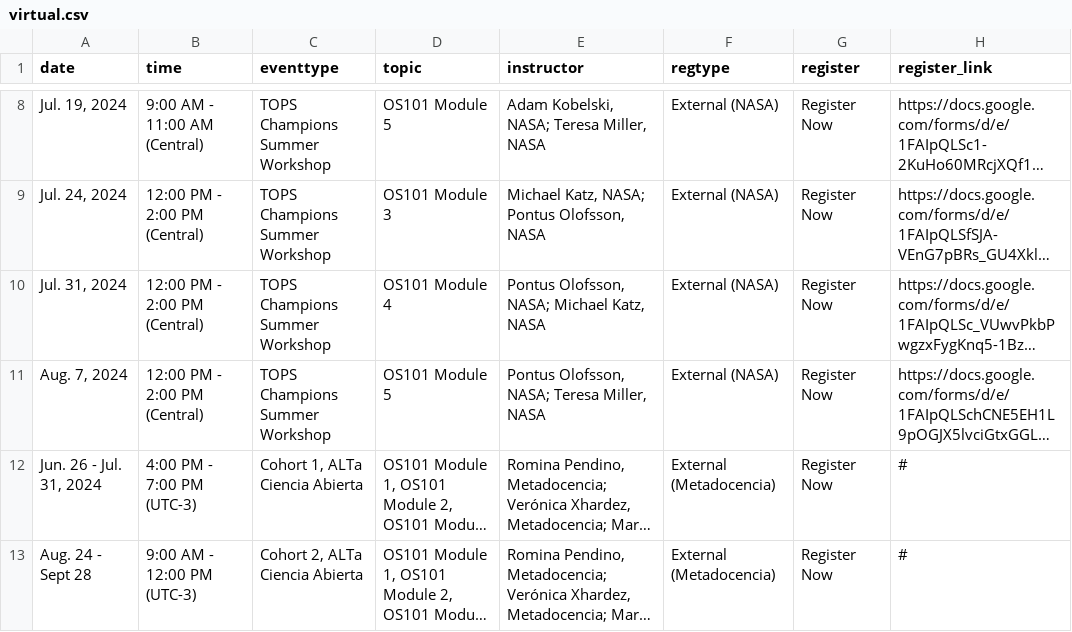
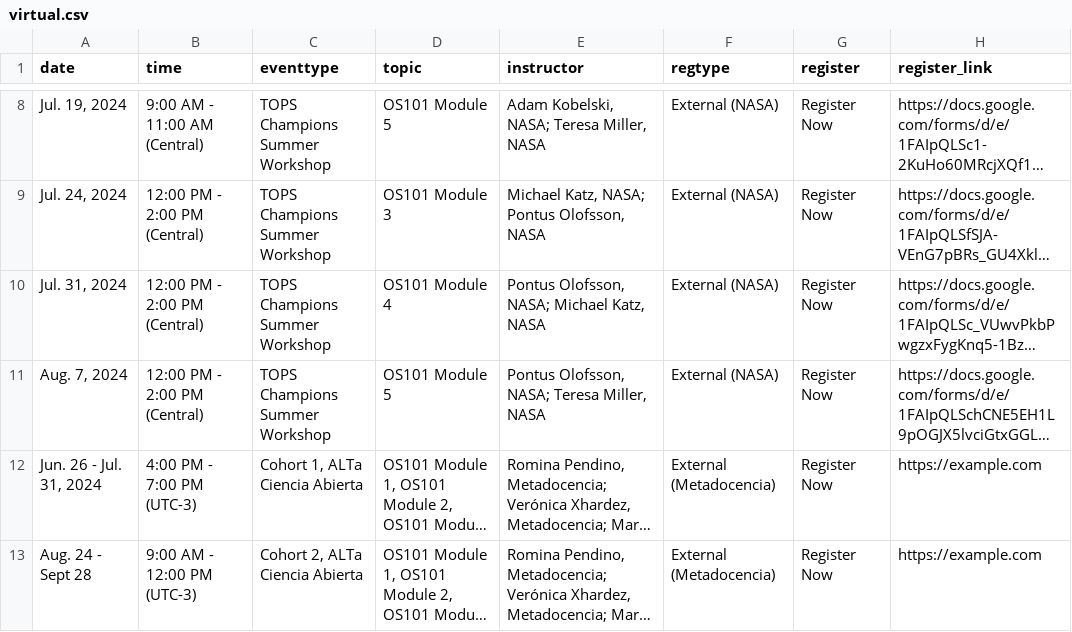
Before and after one commit to bressler1995/TOPS-Website-Front-End, a CSV file: _data/virtual.csv, drawn as a sheet; only a part is shown, gaps mark what is left out; long unchanged cells end in …; the diff names each change by its address in the sheet, - before the commit and + after, or states it on an @@ line.

Commit message:
try to resave metadocencia

```diff
--- a/_data/virtual.csv
+++ b/_data/virtual.csv
-H12:H13 (register_link): #
+H12:H13 (register_link): https://example.com
```
